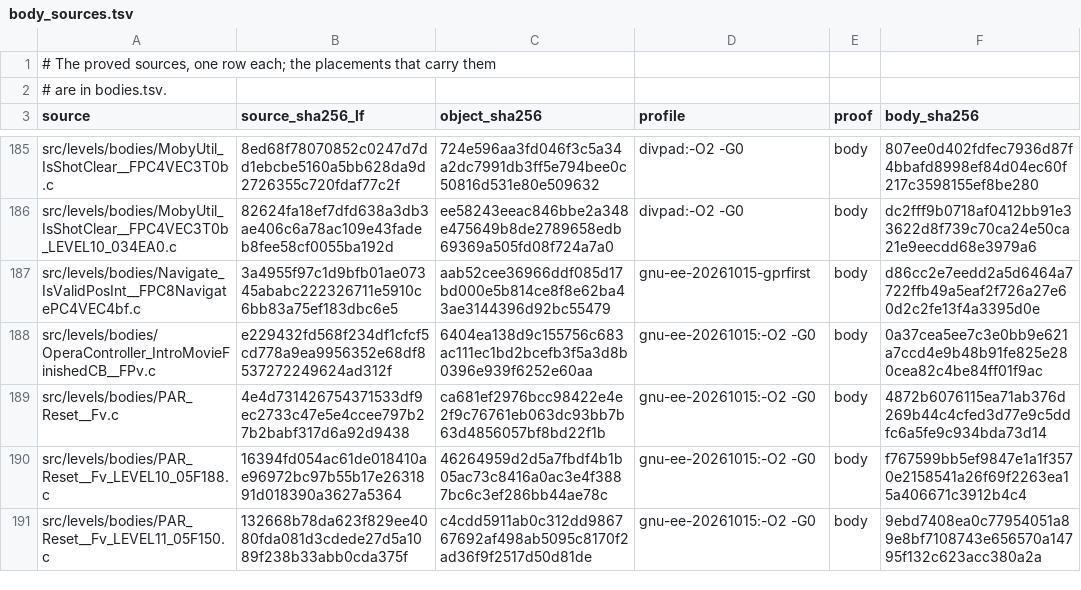
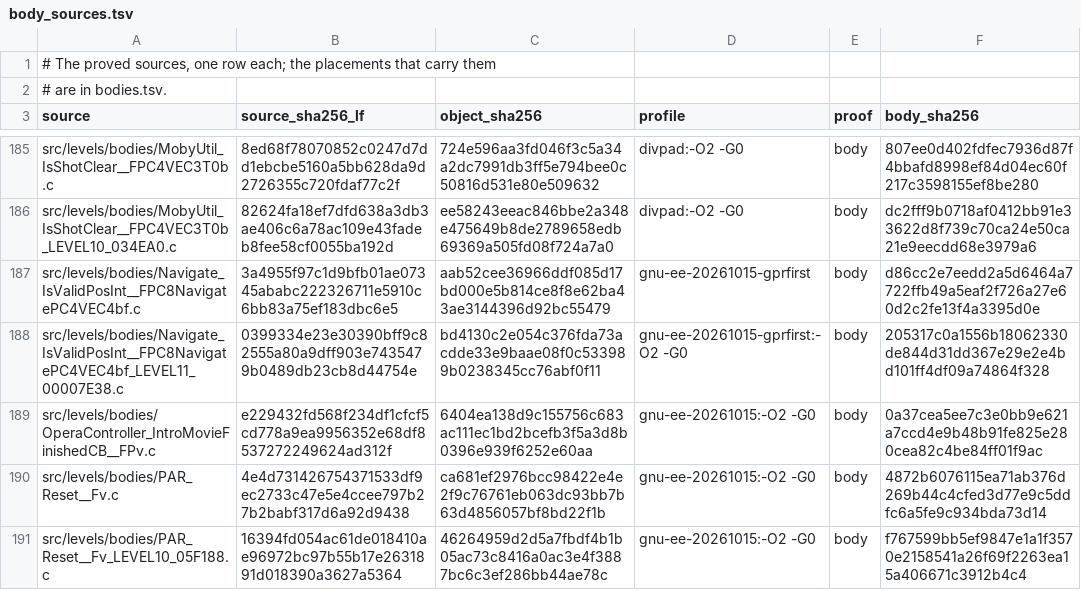
Before and after one commit to OpenRAC/rac-sac-decomp, a TSV file: config/levels/body_sources.tsv, drawn as a sheet; only a part is shown, gaps mark what is left out; the shorter side is filled out with more unchanged rows.

Commit message:
Integrate the wave-6 floating-point class lots: 2731 placements, 298 sources

```diff
--- a/config/levels/body_sources.tsv
+++ b/config/levels/body_sources.tsv
@@ -187,2 +187,3 @@ src/levels/bodies/MobyUtil_IsShotClear__FPC4VEC3T0b_LEVEL10_034EA0.c	82624fa18ef
 src/levels/bodies/Navigate_IsValidPosInt__FPC8NavigatePC4VEC4bf.c	3a4955f97c1d9bfb01ae07345ababc222326711e5910c6bb83a75ef183dbc6e5	aab52cee36966ddf085d17bd000e5b814ce8f8e62ba43ae3144396d92bc55479	gnu-ee-20261015-gprfirst	body	d86cc2e7eedd2a5d6464a7722ffb49a5eaf2f726a27e60d2c2fe13f4a3395d0e
+src/levels/bodies/Navigate_IsValidPosInt__FPC8NavigatePC4VEC4bf_LEVEL11_00007E38.c	0399334e23e30390bff9c82555a80a9dff903e7435479b0489db23cb8d44754e	bd4130c2e054c376fda73acdde33e9baae08f0c533989b0238345cc76abf0f11	gnu-ee-20261015-gprfirst:-O2 -G0	body	205317c0a1556b18062330de844d31dd367e29e2e4bd101ff4df09a74864f328
 src/levels/bodies/OperaController_IntroMovieFinishedCB__FPv.c	e229432fd568f234df1cfcf5cd778a9ea9956352e68df8537272249624ad312f	6404ea138d9c155756c683ac111ec1bd2bcefb3f5a3d8b0396e939f6252e60aa	gnu-ee-20261015:-O2 -G0	body	0a37cea5ee7c3e0bb9e621a7ccd4e9b48b91fe825e280cea82c4be84ff01f9ac
```
Also changed, not shown: config/levels/bodies.tsv, 1 other file.
